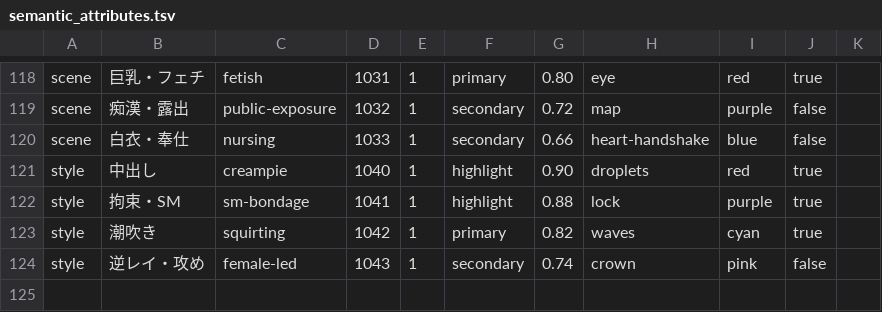
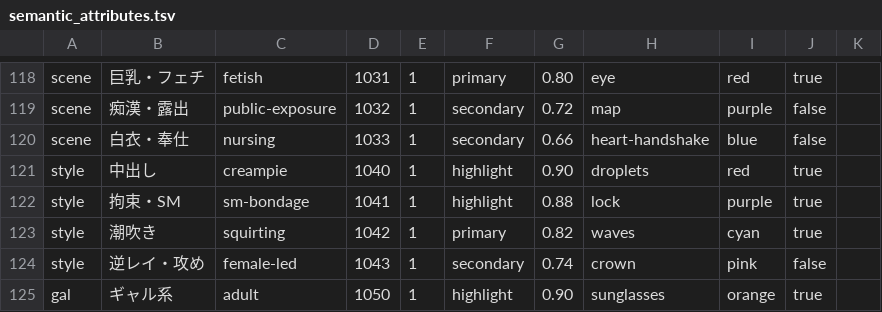
Before and after one commit to bicstation/shin-vps, a TSV file: django/master_data/semantic_attributes.tsv, drawn as a sheet; only a part is shown, gaps mark what is left out; the diff names each change by its address in the sheet, - before the commit and + after, or states it on an @@ line.

```diff
--- a/django/master_data/semantic_attributes.tsv
+++ b/django/master_data/semantic_attributes.tsv
+row 125: gal | ギャル系 | adult | 1050 | 1 | highlight | 0.90 | sunglasses | orange | true
```
Also changed, not shown: django/master_data/attributes.tsv, django/master_data/semantic_aliases.tsv, 14 other files.
